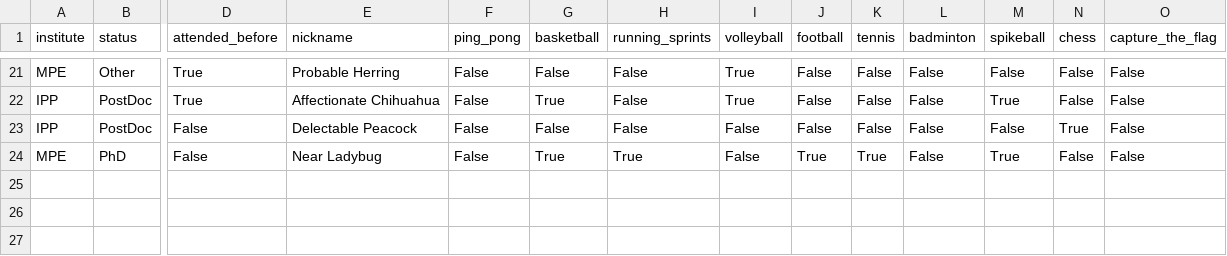
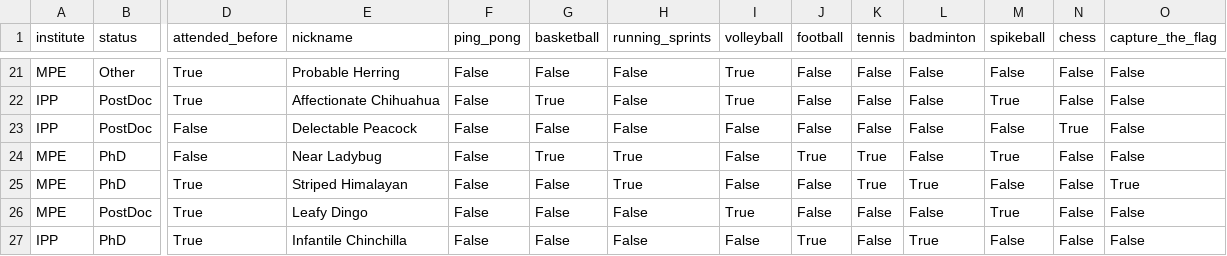
Before and after one commit to FBalzerMPE/imprs_sports_week, a CSV file: data/2025/sanitized_responses.csv, drawn as a sheet; only a part is shown, gaps mark what is left out; rows hold the shown columns only; the diff covers the shown part only; the diff names each change by its address in the sheet, - before the commit and + after, or states it on an @@ line.

Commit message:
Added new responses, added toggle for showing institutes on participant page

```diff
--- a/data/2025/sanitized_responses.csv
+++ b/data/2025/sanitized_responses.csv
+row 25: MPE | PhD | True | Striped Himalayan | False | False | True | False | False | True | True | False | False | True
+row 26: MPE | PostDoc | True | Leafy Dingo | False | False | False | True | False | False | False | True | False | False
+row 27: IPP | PhD | True | Infantile Chinchilla | False | False | False | False | True | False | True | False | False | False
```
Also changed, not shown: 41 edited cells elsewhere in this file, 5 other files.
